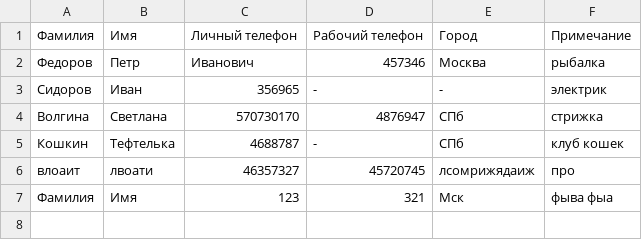
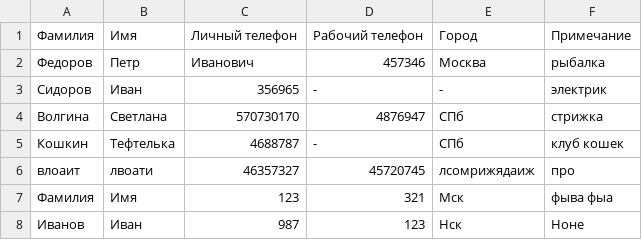
Before and after one commit to SilverXuz/python_DZ_9_bot, a CSV file: directory.csv, drawn as a sheet; the diff names each change by its address in the sheet, - before the commit and + after, or states it on an @@ line.

```diff
--- a/directory.csv
+++ b/directory.csv
+row 8: Иванов | Иван | 987 | 123 | Нск | Ноне
```
Also changed, not shown: 6 other files.
